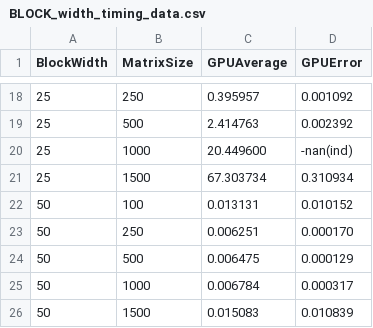
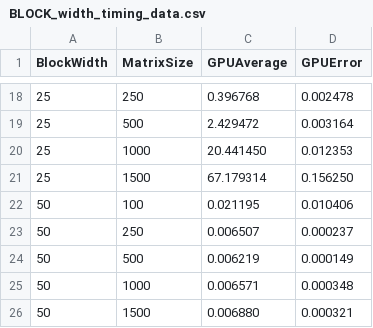
Before and after one commit to lukarod72/ELEC_374_Machine_Problems, a CSV file: repos/Machine_Problem_1/Machine_Problem_1/BLOCK_width_timing_data.csv, drawn as a sheet; only a part is shown, gaps mark what is left out; the diff covers the shown part only.

```diff
--- a/repos/Machine_Problem_1/Machine_Problem_1/BLOCK_width_timing_data.csv
+++ b/repos/Machine_Problem_1/Machine_Problem_1/BLOCK_width_timing_data.csv
@@ -18,9 +18,9 @@ BlockWidth,MatrixSize,GPUAverage,GPUError
-25,250,0.395957,0.001092
-25,500,2.414763,0.002392
-25,1000,20.449600,-nan(ind)
-25,1500,67.303734,0.310934
-50,100,0.013131,0.010152
-50,250,0.006251,0.000170
-50,500,0.006475,0.000129
-50,1000,0.006784,0.000317
-50,1500,0.015083,0.010839
+25,250,0.396768,0.002478
+25,500,2.429472,0.003164
+25,1000,20.441450,0.012353
+25,1500,67.179314,0.156250
+50,100,0.021195,0.010406
+50,250,0.006507,0.000237
+50,500,0.006219,0.000149
+50,1000,0.006571,0.000348
+50,1500,0.006880,0.000321
```
Also changed, not shown: 32 edited cells elsewhere in this file, repos/Machine_Problem_1/Machine_Problem_1/timing_data_with_errors.csv, repos/Machine_Problem_2/Machine_Problem_2/tile_width_timing_data.csv, 17 other files.
